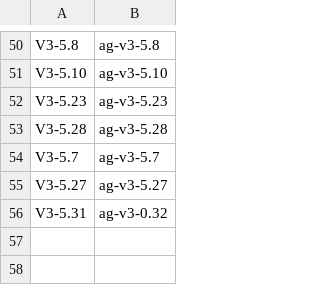
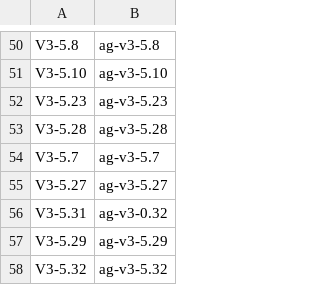
Before and after one commit to vovaBPApro/bpa-dev-infrastructure, a TSV file: instance/review-items.tsv, drawn as a sheet; only a part is shown, gaps mark what is left out; the diff names each change by its address in the sheet, - before the commit and + after, or states it on an @@ line.

```diff
--- a/instance/review-items.tsv
+++ b/instance/review-items.tsv
+row 57: V3-5.29 | ag-v3-5.29
+row 58: V3-5.32 | ag-v3-5.32
```
Also changed, not shown: 4 other files.
